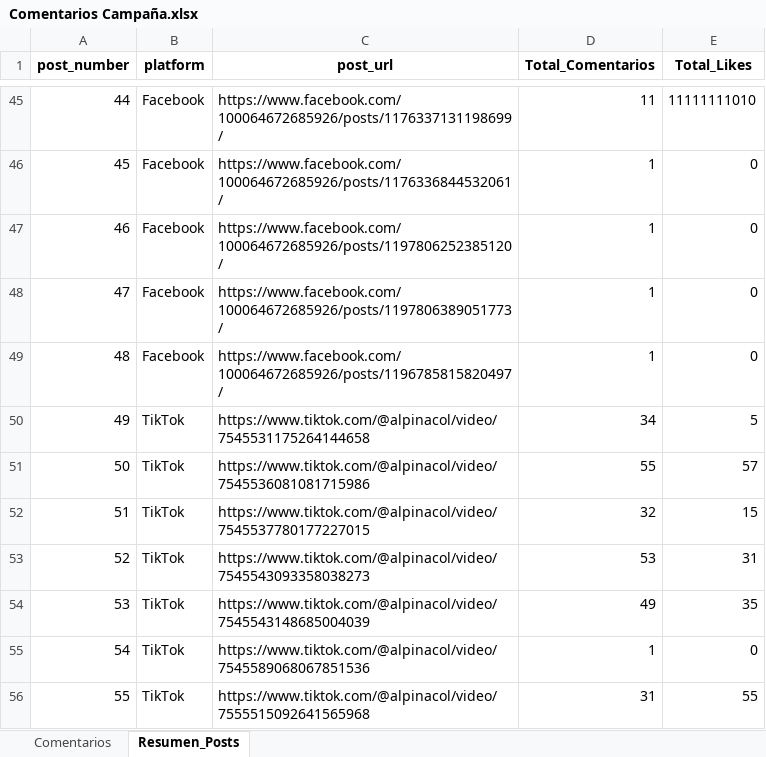
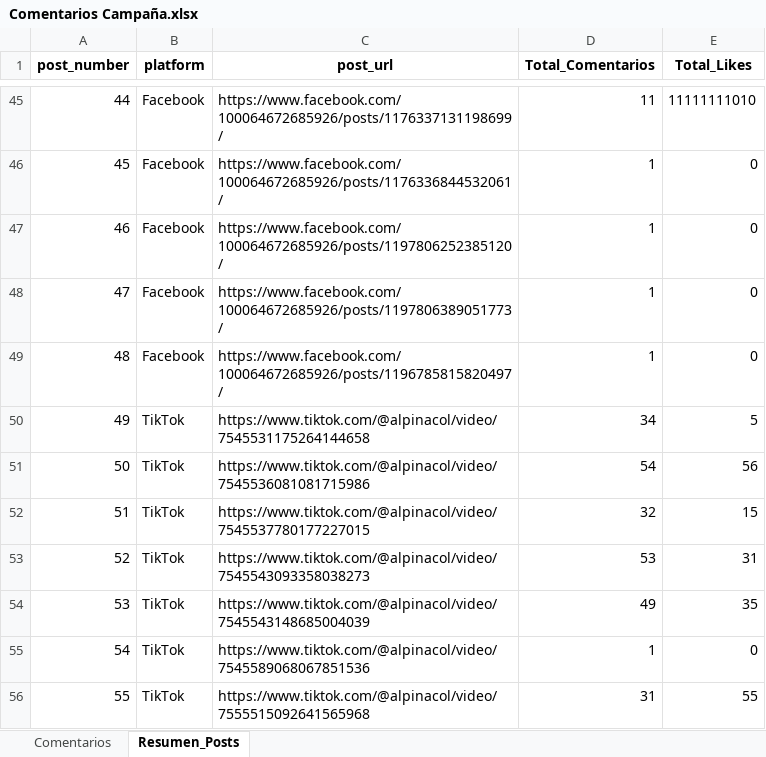
Before and after one commit to sociallisteningalpina-lang/dashboard-Bonyurt-Promo, an Excel workbook: Comentarios Campaña.xlsx, sheet Resumen_Posts, drawn as a sheet; only a part is shown, gaps mark what is left out; values as stored, in another font and other column widths than the file's, no borders; the diff names each change by its address in the sheet, - before the commit and + after, or states it on an @@ line.

```diff
--- a/Comentarios Campaña.xlsx (sheet Resumen_Posts)
+++ b/Comentarios Campaña.xlsx (sheet Resumen_Posts)
-D51 (Total_Comentarios): 55
+D51 (Total_Comentarios): 54
-E51 (Total_Likes): 57
+E51 (Total_Likes): 56
```
Also changed, not shown: sheet Comentarios, 1 other file.
